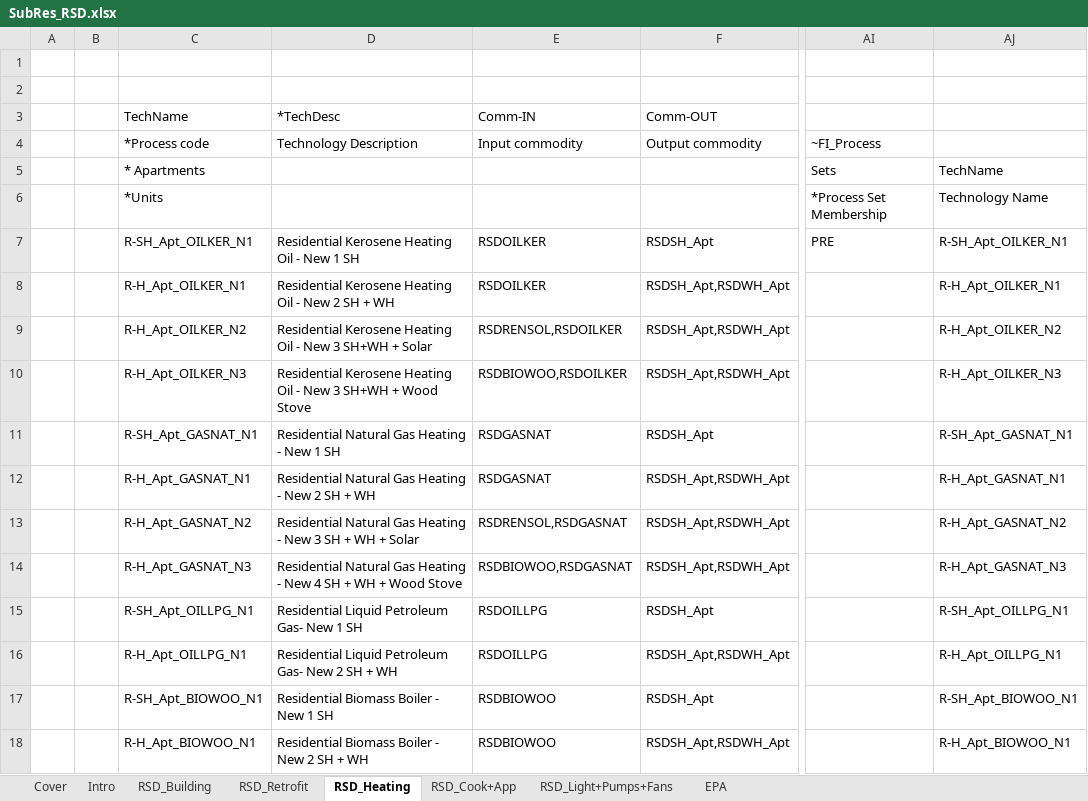
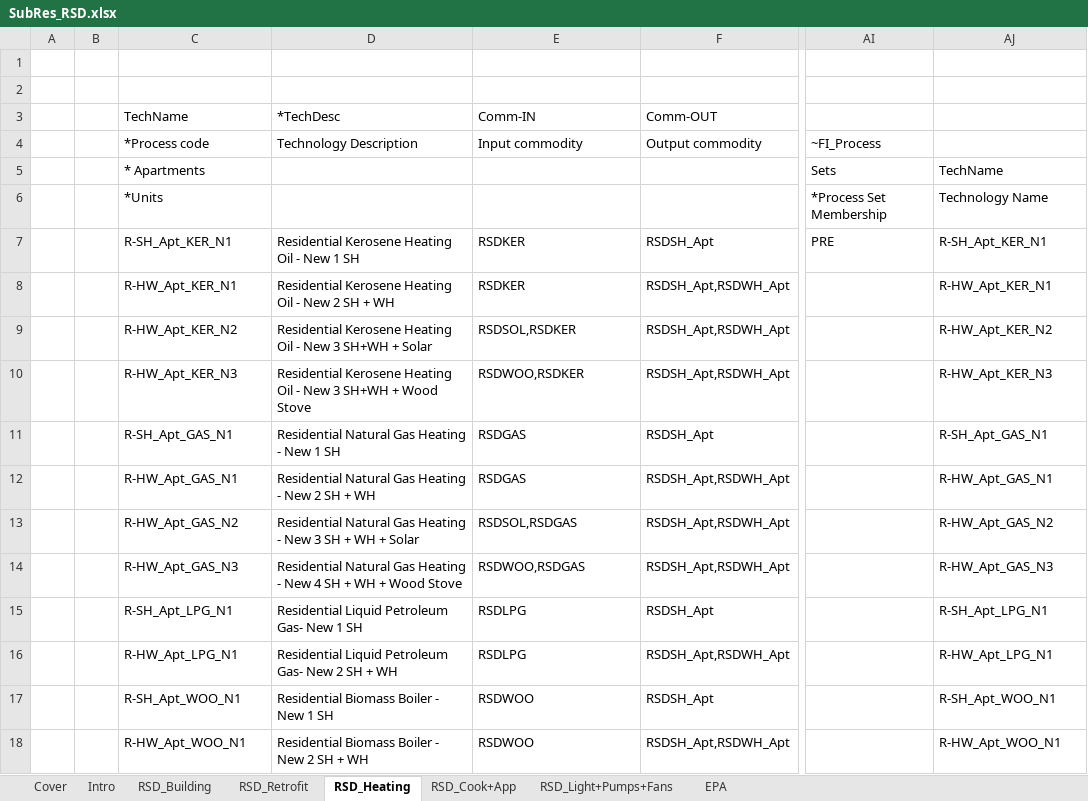
Before and after one commit to MaREI-EPMG/TIM-archived, an Excel workbook: SubRES_TMPL/SubRes_RSD.xlsx, sheet RSD_Heating, drawn as a sheet; only a part is shown, gaps mark what is left out; values as stored, in another font and other column widths than the file's, no cell formats; charts and pictures not drawn; the diff covers the shown part only; the diff names each change by its address in the sheet, - before the commit and + after, or states it on an @@ line.

```diff
--- a/SubRES_TMPL/SubRes_RSD.xlsx (sheet RSD_Heating)
+++ b/SubRES_TMPL/SubRes_RSD.xlsx (sheet RSD_Heating)
-C7 (TechName): R-SH_Apt_OILKER_N1
+C7 (TechName): R-SH_Apt_KER_N1
-E7:E8 (Comm-IN): RSDOILKER
+E7:E8 (Comm-IN): RSDKER
-AJ7: R-SH_Apt_OILKER_N1
+AJ7: R-SH_Apt_KER_N1
-C8 (TechName): R-H_Apt_OILKER_N1
+C8 (TechName): R-HW_Apt_KER_N1
-AJ8: R-H_Apt_OILKER_N1
+AJ8: R-HW_Apt_KER_N1
-C9 (TechName): R-H_Apt_OILKER_N2
+C9 (TechName): R-HW_Apt_KER_N2
-E9 (Comm-IN): RSDRENSOL,RSDOILKER
+E9 (Comm-IN): RSDSOL,RSDKER
-AJ9: R-H_Apt_OILKER_N2
+AJ9: R-HW_Apt_KER_N2
-C10 (TechName): R-H_Apt_OILKER_N3
+C10 (TechName): R-HW_Apt_KER_N3
-E10 (Comm-IN): RSDBIOWOO,RSDOILKER
+E10 (Comm-IN): RSDWOO,RSDKER
-AJ10: R-H_Apt_OILKER_N3
+AJ10: R-HW_Apt_KER_N3
-C11 (TechName): R-SH_Apt_GASNAT_N1
+C11 (TechName): R-SH_Apt_GAS_N1
-E11:E12 (Comm-IN): RSDGASNAT
+E11:E12 (Comm-IN): RSDGAS
-AJ11: R-SH_Apt_GASNAT_N1
+AJ11: R-SH_Apt_GAS_N1
-C12 (TechName): R-H_Apt_GASNAT_N1
+C12 (TechName): R-HW_Apt_GAS_N1
-AJ12: R-H_Apt_GASNAT_N1
+AJ12: R-HW_Apt_GAS_N1
-C13 (TechName): R-H_Apt_GASNAT_N2
+C13 (TechName): R-HW_Apt_GAS_N2
-E13 (Comm-IN): RSDRENSOL,RSDGASNAT
+E13 (Comm-IN): RSDSOL,RSDGAS
-AJ13: R-H_Apt_GASNAT_N2
+AJ13: R-HW_Apt_GAS_N2
-C14 (TechName): R-H_Apt_GASNAT_N3
+C14 (TechName): R-HW_Apt_GAS_N3
-E14 (Comm-IN): RSDBIOWOO,RSDGASNAT
+E14 (Comm-IN): RSDWOO,RSDGAS
-AJ14: R-H_Apt_GASNAT_N3
+AJ14: R-HW_Apt_GAS_N3
-C15 (TechName): R-SH_Apt_OILLPG_N1
+C15 (TechName): R-SH_Apt_LPG_N1
-E15:E16 (Comm-IN): RSDOILLPG
+E15:E16 (Comm-IN): RSDLPG
-AJ15: R-SH_Apt_OILLPG_N1
+AJ15: R-SH_Apt_LPG_N1
-C16 (TechName): R-H_Apt_OILLPG_N1
+C16 (TechName): R-HW_Apt_LPG_N1
-AJ16: R-H_Apt_OILLPG_N1
+AJ16: R-HW_Apt_LPG_N1
-C17 (TechName): R-SH_Apt_BIOWOO_N1
+C17 (TechName): R-SH_Apt_WOO_N1
-E17:E18 (Comm-IN): RSDBIOWOO
+E17:E18 (Comm-IN): RSDWOO
-AJ17: R-SH_Apt_BIOWOO_N1
+AJ17: R-SH_Apt_WOO_N1
-C18 (TechName): R-H_Apt_BIOWOO_N1
+C18 (TechName): R-HW_Apt_WOO_N1
-AJ18: R-H_Apt_BIOWOO_N1
+AJ18: R-HW_Apt_WOO_N1
```
Also changed, not shown: 211 edited cells elsewhere in this sheet, sheet RSD_Cook+App, cell formats, SubRES_TMPL/SubRes_RSD_Trans.xlsx, 1 other file.
